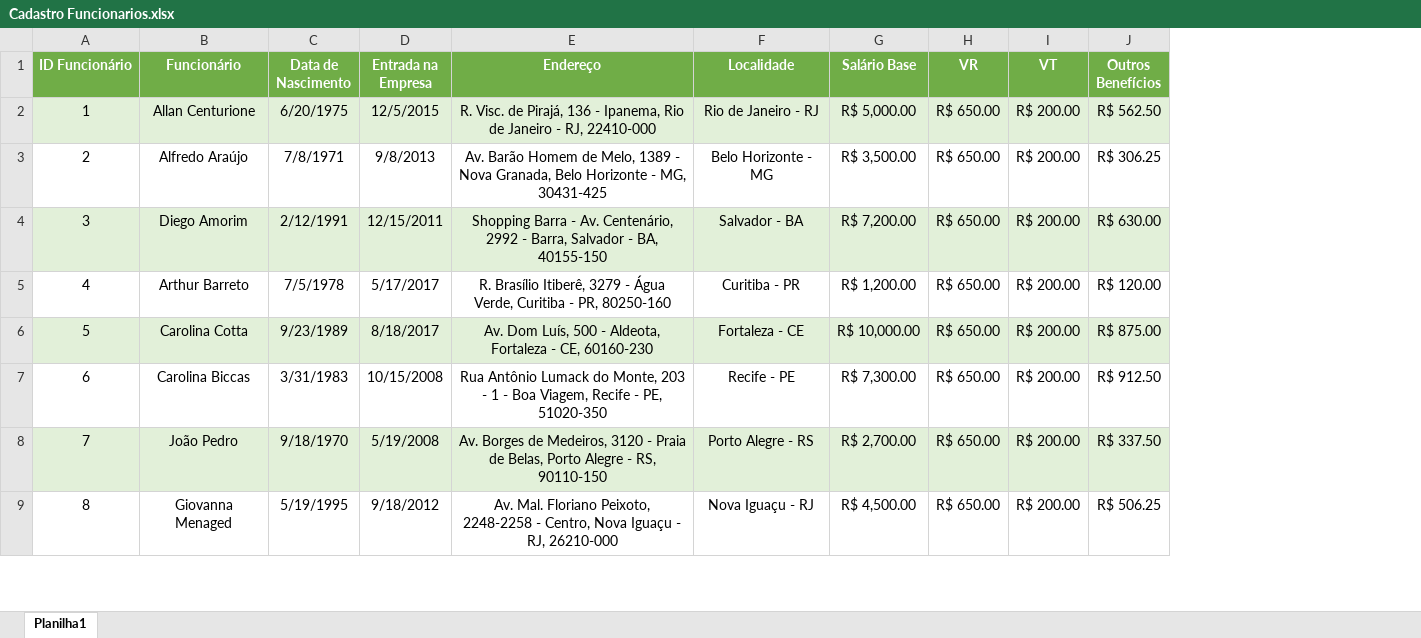
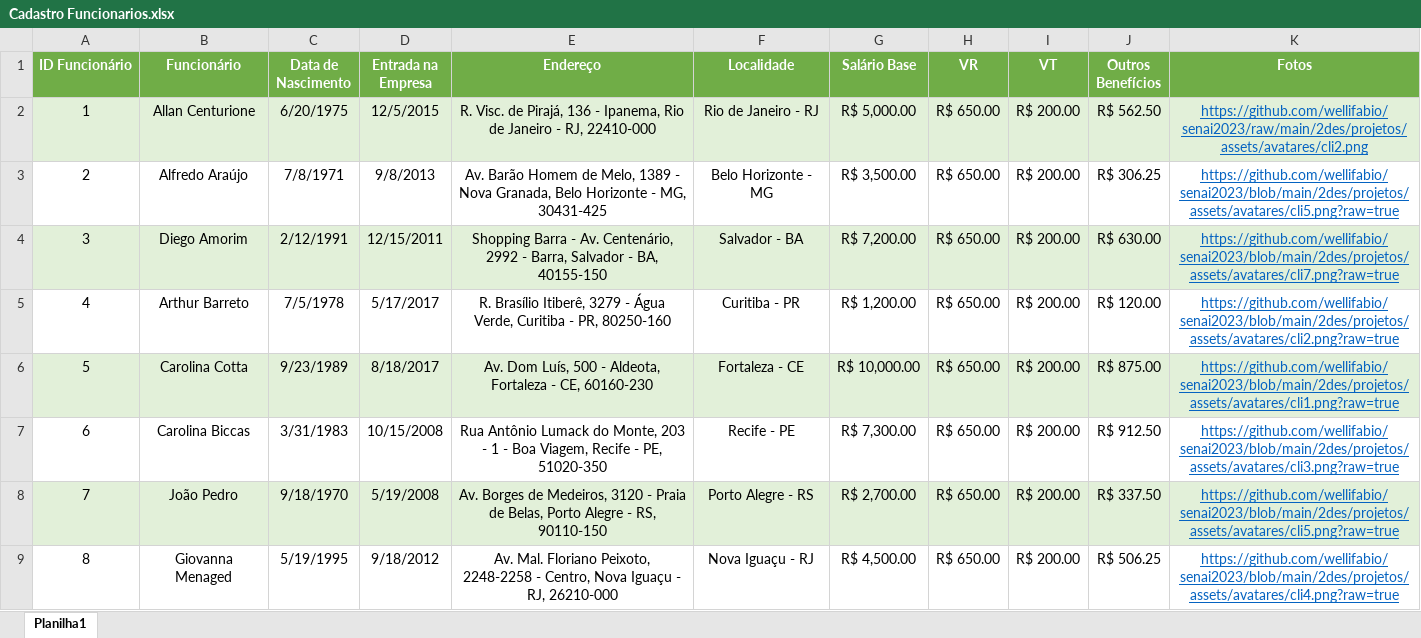
Before and after one commit to Posey26/Power-BI, an Excel workbook: Cadastro Funcionarios.xlsx, sheet Planilha1, drawn as a sheet; only a part is shown; values as stored, in another font and other column widths than the file's, no borders; the diff names each change by its address in the sheet, - before the commit and + after, or states it on an @@ line.

```diff
--- a/Cadastro Funcionarios.xlsx (sheet Planilha1)
+++ b/Cadastro Funcionarios.xlsx (sheet Planilha1)
+column K (Fotos), rows 2-9: https://github.com/wellifabio/senai2023/raw/main/2des/projetos/assets/avatares/cli2.png | https://github.com/wellifabio/senai2023/blob/main/2des/projetos/assets/avatares/cli5.png?raw=true | https://github.com/wellifabio/senai2023/blob/main/2des/projetos/assets/avatares/cli7.png?raw=true | https://github.com/wellifabio/senai2023/blob/main/2des/projetos/assets/avatares/cli2.png?raw=true | https://github.com/wellifabio/senai2023/blob/main/2des/projetos/assets/avatares/cli1.png?raw=true | https://github.com/wellifabio/senai2023/blob/main/2des/projetos/assets/avatares/cli3.png?raw=true | https://github.com/wellifabio/senai2023/blob/main/2des/projetos/assets/avatares/cli5.png?raw=true | https://github.com/wellifabio/senai2023/blob/main/2des/projetos/assets/avatares/cli4.png?raw=true
```
Also changed, not shown: 1 other file.
